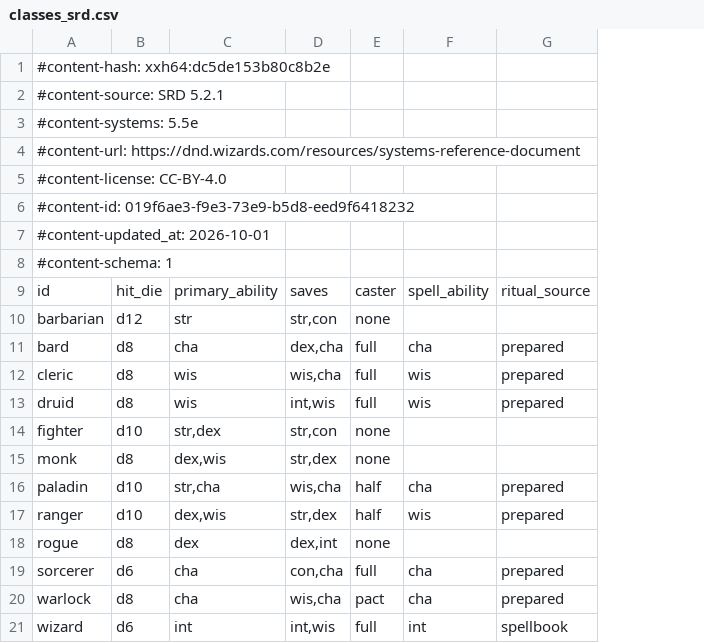
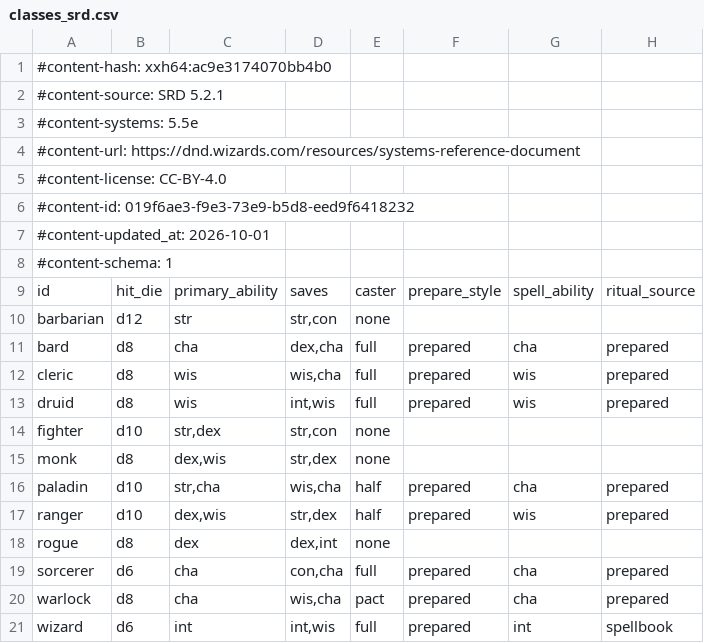
Before and after one commit to FernDragonborn/charnik-content-srd, a CSV file: srd-2024/classes_srd.csv, drawn as a sheet; only a part is shown; the diff names each change by its address in the sheet, - before the commit and + after, or states it on an @@ line.

```diff
--- a/srd-2024/classes_srd.csv
+++ b/srd-2024/classes_srd.csv
+column F, rows 9-21: prepare_style |  | prepared | prepared | prepared |  |  | prepared | prepared |  | prepared | prepared | prepared
-A1: #content-hash: xxh64:dc5de153b80c8b2e
+A1: #content-hash: xxh64:ac9e3174070bb4b0
```
Also changed, not shown: srd-2014/classes_srd.csv, srd-2024/feats_srd.csv.
